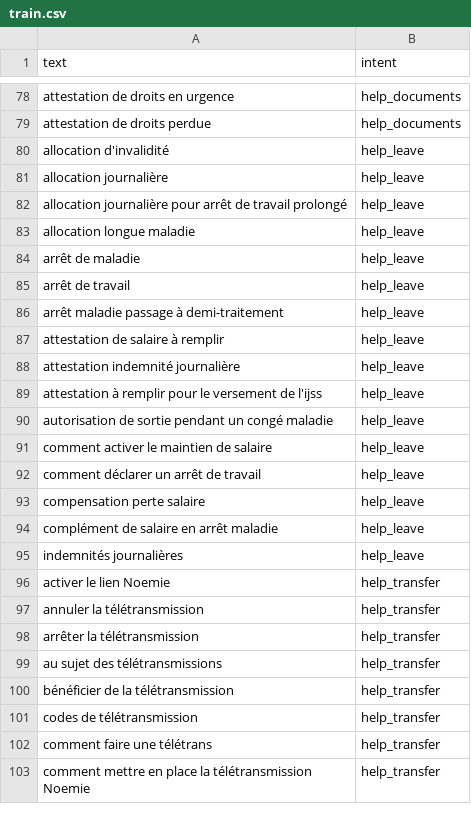
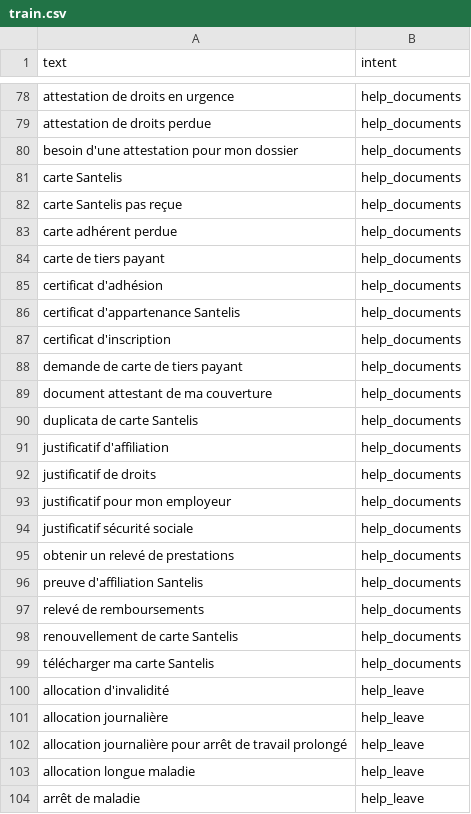
Before and after one commit to henribesnard/loko, a CSV file: eval/datasets/train.csv, drawn as a sheet; only a part is shown, gaps mark what is left out; the shorter side is filled out with more unchanged rows.

```diff
--- a/eval/datasets/train.csv
+++ b/eval/datasets/train.csv
@@ -79,2 +79,22 @@ attestation de droits en urgence,help_documents
 attestation de droits perdue,help_documents
+besoin d'une attestation pour mon dossier,help_documents
+carte Santelis,help_documents
+carte Santelis pas reçue,help_documents
+carte adhérent perdue,help_documents
+carte de tiers payant,help_documents
+certificat d'adhésion,help_documents
+certificat d'appartenance Santelis,help_documents
+certificat d'inscription,help_documents
+demande de carte de tiers payant,help_documents
+document attestant de ma couverture,help_documents
+duplicata de carte Santelis,help_documents
+justificatif d'affiliation,help_documents
+justificatif de droits,help_documents
+justificatif pour mon employeur,help_documents
+justificatif sécurité sociale,help_documents
+obtenir un relevé de prestations,help_documents
+preuve d'affiliation Santelis,help_documents
+relevé de remboursements,help_documents
+renouvellement de carte Santelis,help_documents
+télécharger ma carte Santelis,help_documents
 allocation d'invalidité,help_leave
```
Also changed, not shown: eval/datasets/heldout_horsscope.csv, eval/datasets/heldout_metier.csv, 2 other files.
